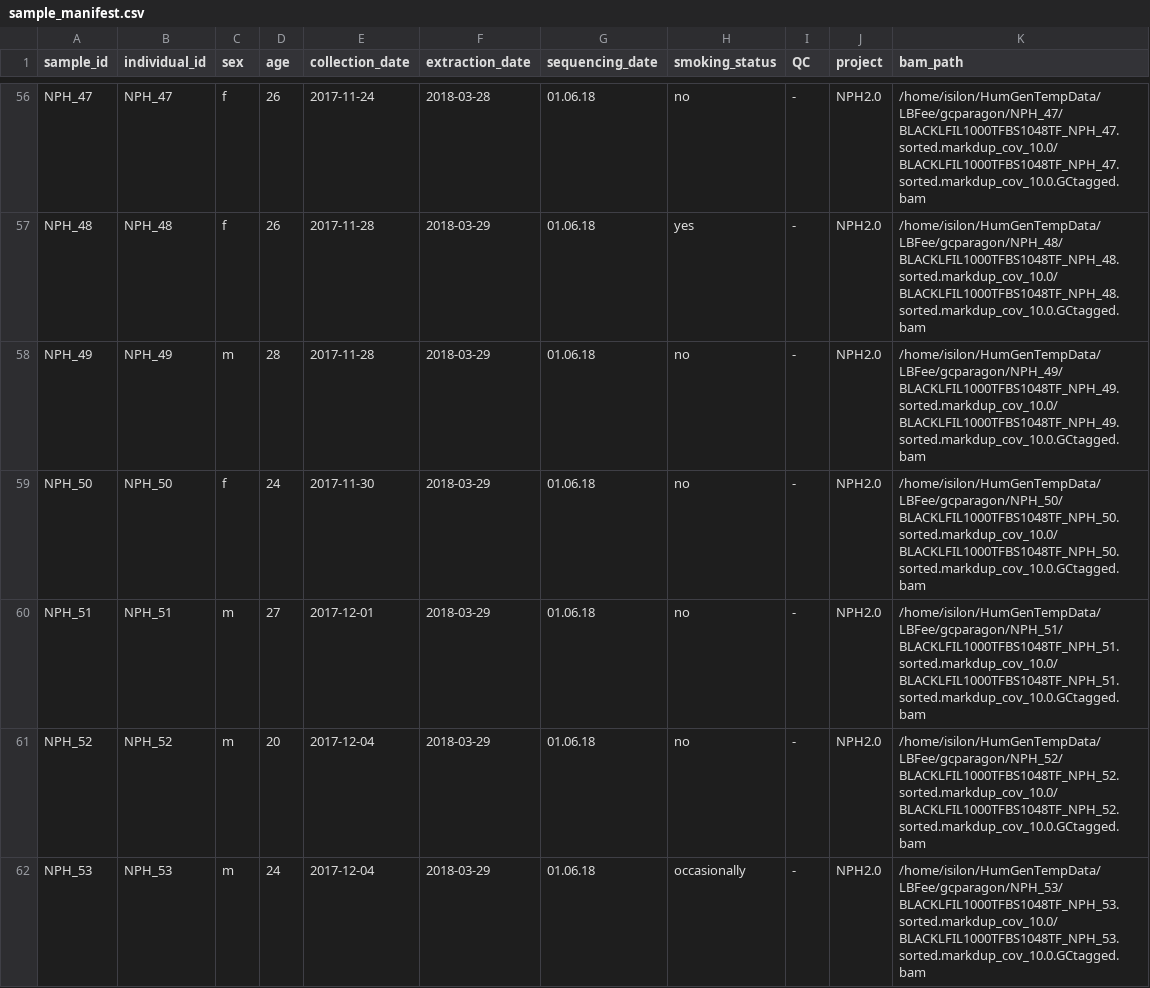
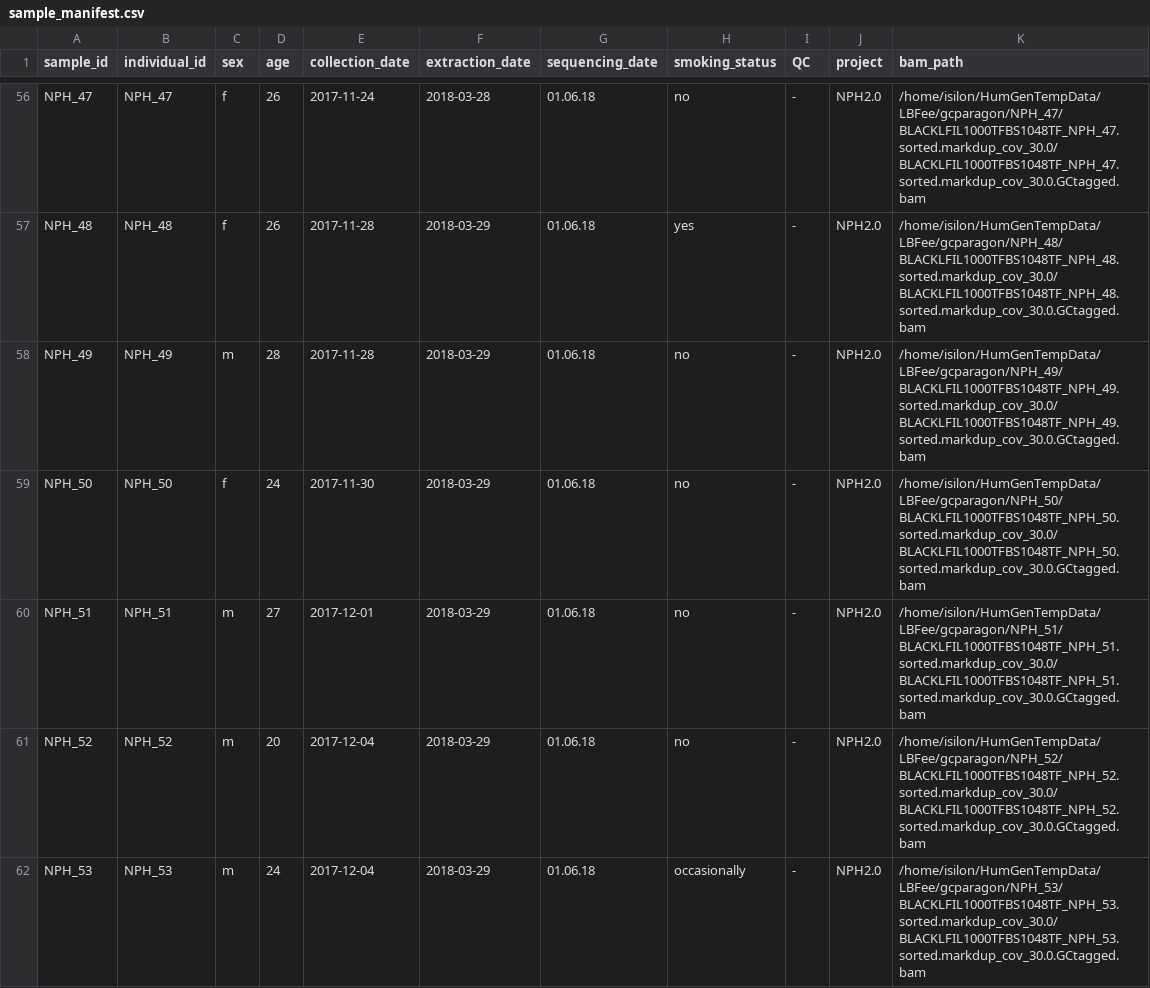
Before and after one commit to matviimykhailichenko/cfDNA-imputation, a CSV file: doc/sample_manifest.csv, drawn as a sheet; only a part is shown, gaps mark what is left out; the diff covers the shown part only; the diff names each change by its address in the sheet, - before the commit and + after, or states it on an @@ line.

```diff
--- a/doc/sample_manifest.csv
+++ b/doc/sample_manifest.csv
-K56 (bam_path): /home/isilon/HumGenTempData/LBFee/gcparagon/NPH_47/BLACKLFIL1000TFBS1048TF_NPH_47.sorted.markdup_cov_10.0/BLACKLFIL1000TFBS1048TF_NPH_47.sorted.markdup_cov_10.0.GCtagged.bam
+K56 (bam_path): /home/isilon/HumGenTempData/LBFee/gcparagon/NPH_47/BLACKLFIL1000TFBS1048TF_NPH_47.sorted.markdup_cov_30.0/BLACKLFIL1000TFBS1048TF_NPH_47.sorted.markdup_cov_30.0.GCtagged.bam
-K57 (bam_path): /home/isilon/HumGenTempData/LBFee/gcparagon/NPH_48/BLACKLFIL1000TFBS1048TF_NPH_48.sorted.markdup_cov_10.0/BLACKLFIL1000TFBS1048TF_NPH_48.sorted.markdup_cov_10.0.GCtagged.bam
+K57 (bam_path): /home/isilon/HumGenTempData/LBFee/gcparagon/NPH_48/BLACKLFIL1000TFBS1048TF_NPH_48.sorted.markdup_cov_30.0/BLACKLFIL1000TFBS1048TF_NPH_48.sorted.markdup_cov_30.0.GCtagged.bam
-K58 (bam_path): /home/isilon/HumGenTempData/LBFee/gcparagon/NPH_49/BLACKLFIL1000TFBS1048TF_NPH_49.sorted.markdup_cov_10.0/BLACKLFIL1000TFBS1048TF_NPH_49.sorted.markdup_cov_10.0.GCtagged.bam
+K58 (bam_path): /home/isilon/HumGenTempData/LBFee/gcparagon/NPH_49/BLACKLFIL1000TFBS1048TF_NPH_49.sorted.markdup_cov_30.0/BLACKLFIL1000TFBS1048TF_NPH_49.sorted.markdup_cov_30.0.GCtagged.bam
-K59 (bam_path): /home/isilon/HumGenTempData/LBFee/gcparagon/NPH_50/BLACKLFIL1000TFBS1048TF_NPH_50.sorted.markdup_cov_10.0/BLACKLFIL1000TFBS1048TF_NPH_50.sorted.markdup_cov_10.0.GCtagged.bam
+K59 (bam_path): /home/isilon/HumGenTempData/LBFee/gcparagon/NPH_50/BLACKLFIL1000TFBS1048TF_NPH_50.sorted.markdup_cov_30.0/BLACKLFIL1000TFBS1048TF_NPH_50.sorted.markdup_cov_30.0.GCtagged.bam
-K60 (bam_path): /home/isilon/HumGenTempData/LBFee/gcparagon/NPH_51/BLACKLFIL1000TFBS1048TF_NPH_51.sorted.markdup_cov_10.0/BLACKLFIL1000TFBS1048TF_NPH_51.sorted.markdup_cov_10.0.GCtagged.bam
+K60 (bam_path): /home/isilon/HumGenTempData/LBFee/gcparagon/NPH_51/BLACKLFIL1000TFBS1048TF_NPH_51.sorted.markdup_cov_30.0/BLACKLFIL1000TFBS1048TF_NPH_51.sorted.markdup_cov_30.0.GCtagged.bam
-K61 (bam_path): /home/isilon/HumGenTempData/LBFee/gcparagon/NPH_52/BLACKLFIL1000TFBS1048TF_NPH_52.sorted.markdup_cov_10.0/BLACKLFIL1000TFBS1048TF_NPH_52.sorted.markdup_cov_10.0.GCtagged.bam
+K61 (bam_path): /home/isilon/HumGenTempData/LBFee/gcparagon/NPH_52/BLACKLFIL1000TFBS1048TF_NPH_52.sorted.markdup_cov_30.0/BLACKLFIL1000TFBS1048TF_NPH_52.sorted.markdup_cov_30.0.GCtagged.bam
-K62 (bam_path): /home/isilon/HumGenTempData/LBFee/gcparagon/NPH_53/BLACKLFIL1000TFBS1048TF_NPH_53.sorted.markdup_cov_10.0/BLACKLFIL1000TFBS1048TF_NPH_53.sorted.markdup_cov_10.0.GCtagged.bam
+K62 (bam_path): /home/isilon/HumGenTempData/LBFee/gcparagon/NPH_53/BLACKLFIL1000TFBS1048TF_NPH_53.sorted.markdup_cov_30.0/BLACKLFIL1000TFBS1048TF_NPH_53.sorted.markdup_cov_30.0.GCtagged.bam
```
Also changed, not shown: 109 edited cells elsewhere in this file.
